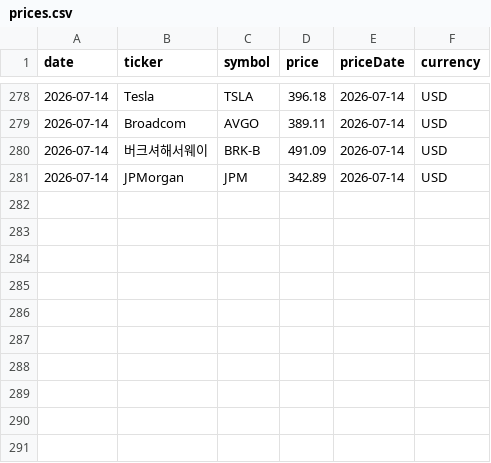
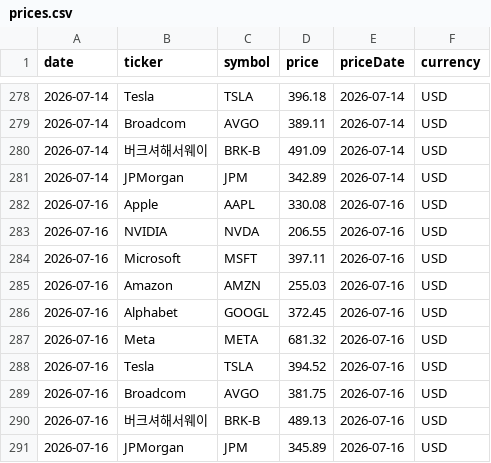
Before and after one commit to dev-jhjoo/morning-report-alpha, a CSV file: data/prices.csv, drawn as a sheet; only a part is shown, gaps mark what is left out.

```diff
--- a/data/prices.csv
+++ b/data/prices.csv
@@ -281 +281,11 @@ date,ticker,symbol,price,priceDate,currency
 2026-07-14,JPMorgan,JPM,342.89,2026-07-14,USD
+2026-07-16,Apple,AAPL,330.08,2026-07-16,USD
+2026-07-16,NVIDIA,NVDA,206.55,2026-07-16,USD
+2026-07-16,Microsoft,MSFT,397.11,2026-07-16,USD
+2026-07-16,Amazon,AMZN,255.03,2026-07-16,USD
+2026-07-16,Alphabet,GOOGL,372.45,2026-07-16,USD
+2026-07-16,Meta,META,681.32,2026-07-16,USD
+2026-07-16,Tesla,TSLA,394.52,2026-07-16,USD
+2026-07-16,Broadcom,AVGO,381.75,2026-07-16,USD
+2026-07-16,버크셔해서웨이,BRK-B,489.13,2026-07-16,USD
+2026-07-16,JPMorgan,JPM,345.89,2026-07-16,USD
```
Also changed, not shown: 1 other file.
